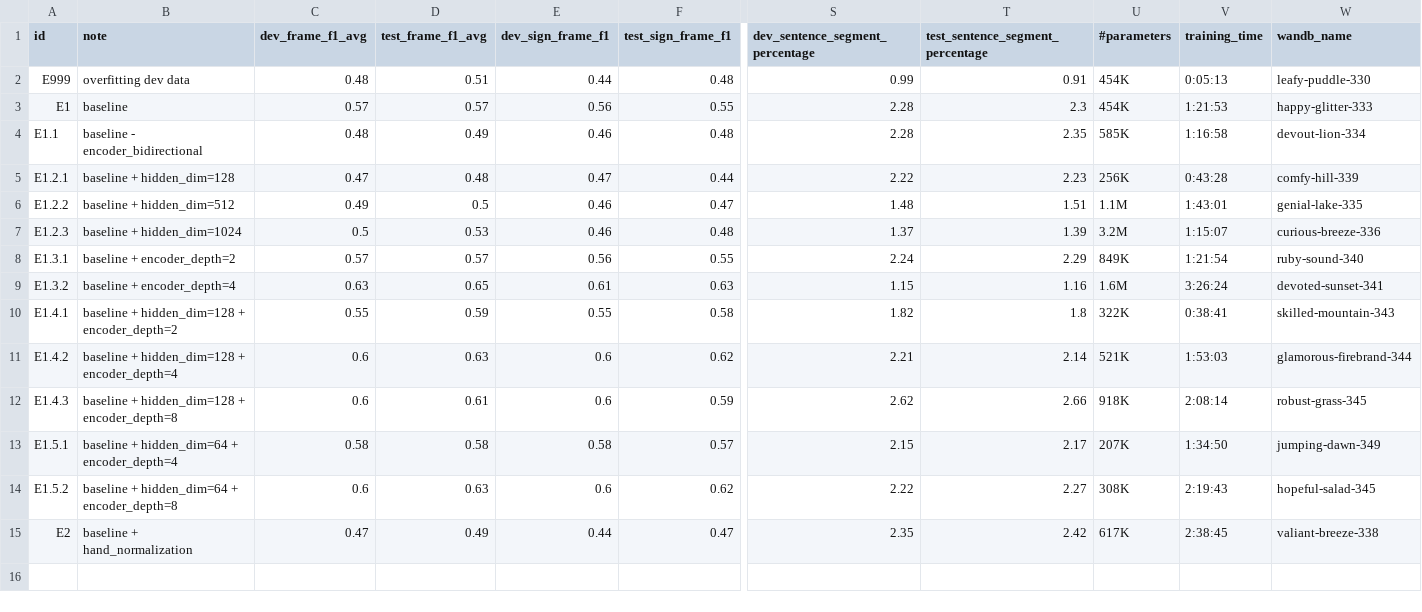
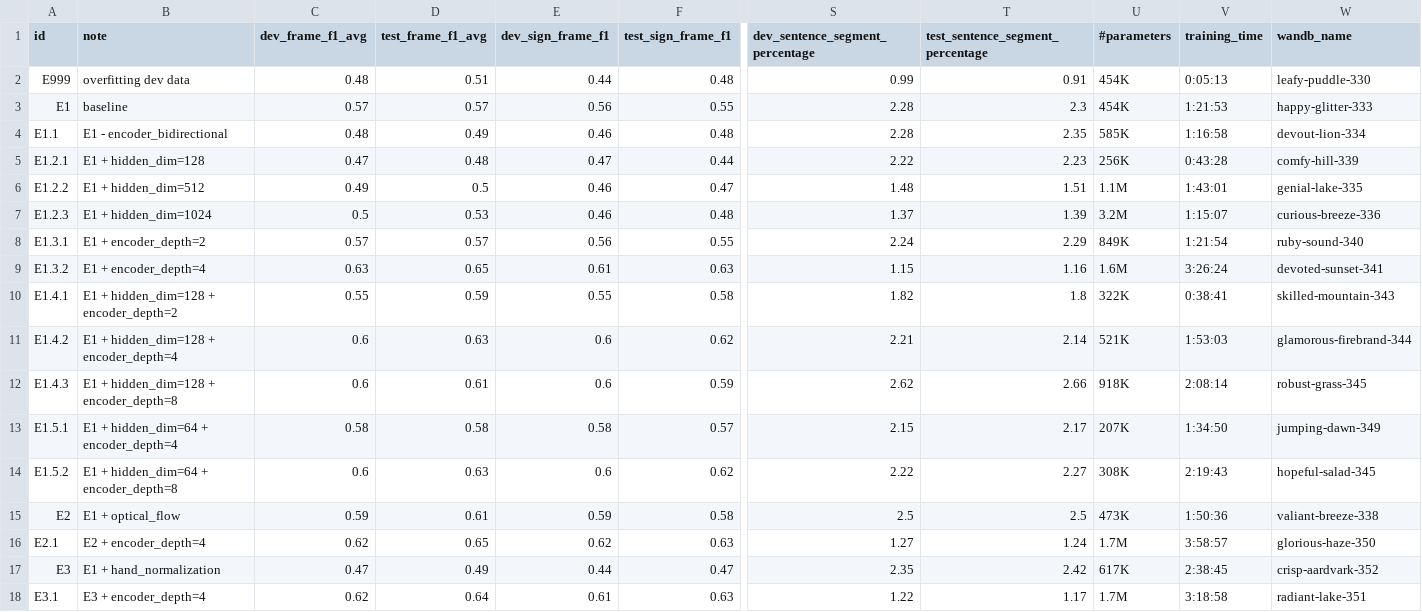
Before and after one commit to sign-language-processing/transcription, a CSV file: pose_to_segments/src/summary.csv, drawn as a sheet; only a part is shown, gaps mark what is left out; addresses are those after the commit; rows hold the shown columns only; the diff names each change by its address in the sheet, - before the commit and + after, or states it on an @@ line.

```diff
--- a/pose_to_segments/src/summary.csv
+++ b/pose_to_segments/src/summary.csv
-B4 (note): baseline - encoder_bidirectional
+B4 (note): E1 - encoder_bidirectional
-B5 (note): baseline + hidden_dim=128
+B5 (note): E1 + hidden_dim=128
-B6 (note): baseline + hidden_dim=512
+B6 (note): E1 + hidden_dim=512
-B7 (note): baseline + hidden_dim=1024
+B7 (note): E1 + hidden_dim=1024
-B8 (note): baseline + encoder_depth=2
+B8 (note): E1 + encoder_depth=2
-B9 (note): baseline + encoder_depth=4
+B9 (note): E1 + encoder_depth=4
-B10 (note): baseline + hidden_dim=128 + encoder_depth=2
+B10 (note): E1 + hidden_dim=128 + encoder_depth=2
-B11 (note): baseline + hidden_dim=128 + encoder_depth=4
+B11 (note): E1 + hidden_dim=128 + encoder_depth=4
-B12 (note): baseline + hidden_dim=128 + encoder_depth=8
+B12 (note): E1 + hidden_dim=128 + encoder_depth=8
-B13 (note): baseline + hidden_dim=64 + encoder_depth=4
+B13 (note): E1 + hidden_dim=64 + encoder_depth=4
-B14 (note): baseline + hidden_dim=64 + encoder_depth=8
+B14 (note): E1 + hidden_dim=64 + encoder_depth=8
+row 15: E2 | E1 + optical_flow | 0.59 | 0.61 | 0.59 | 0.58 | 2.5 | 2.5 | 473K | 1:50:36 | valiant-breeze-338
+row 16: E2.1 | E2 + encoder_depth=4 | 0.62 | 0.65 | 0.62 | 0.63 | 1.27 | 1.24 | 1.7M | 3:58:57 | glorious-haze-350
-A17 (id): E2
+A17 (id): E3
-B17 (note): baseline + hand_normalization
+B17 (note): E1 + hand_normalization
-W17 (wandb_name): valiant-breeze-338
+W17 (wandb_name): crisp-aardvark-352
+row 18: E3.1 | E3 + encoder_depth=4 | 0.62 | 0.64 | 0.61 | 0.63 | 1.22 | 1.17 | 1.7M | 3:18:58 | radiant-lake-351
```
Also changed, not shown: 2 other files.
